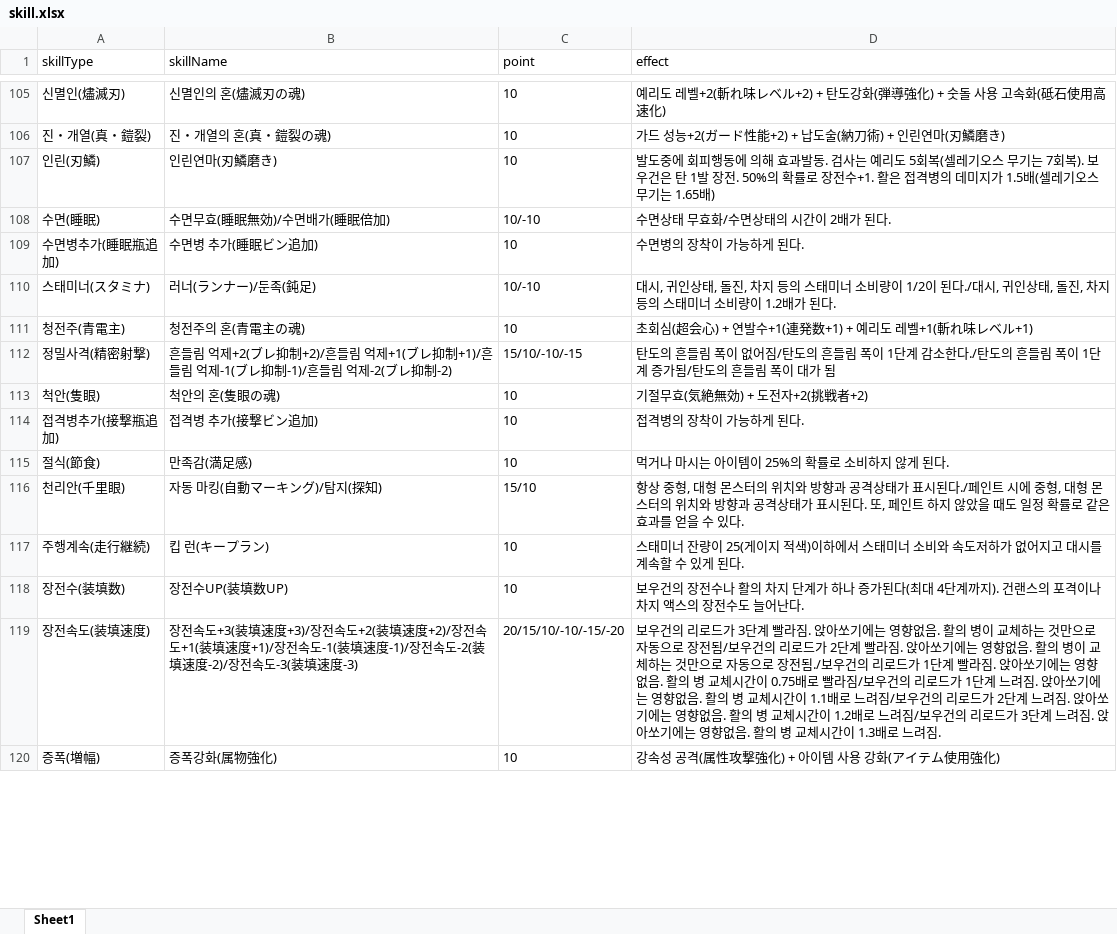
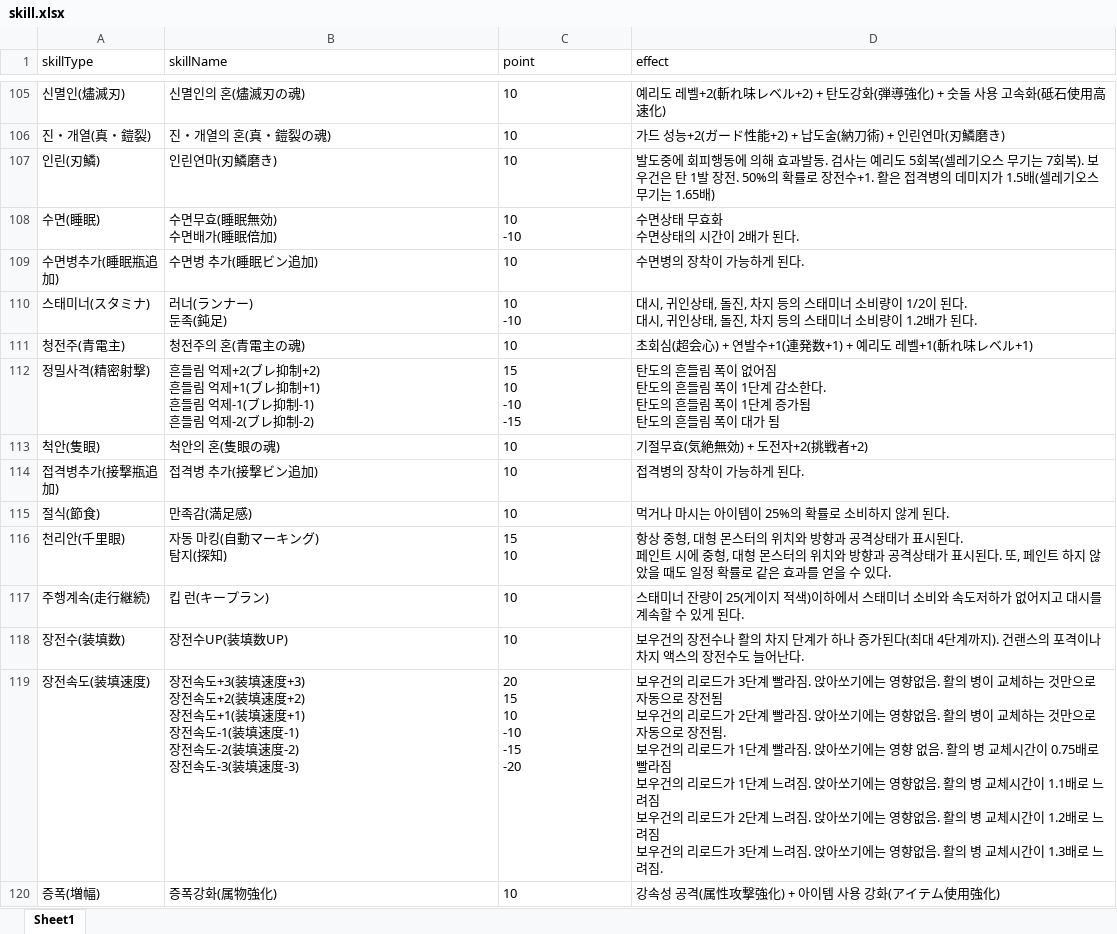
Before and after one commit to aiirohituzi/MHXXInfo, an Excel workbook: skill.xlsx, sheet Sheet1, drawn as a sheet; only a part is shown, gaps mark what is left out; values as stored, in another font and other column widths than the file's, no borders; ↵ is a line break in a cell; the diff covers the shown part only; the diff names each change by its address in the sheet, - before the commit and + after, or states it on an @@ line.

```diff
--- a/skill.xlsx (sheet Sheet1)
+++ b/skill.xlsx (sheet Sheet1)
-B108 (skillName): 수면무효(睡眠無効)/수면배가(睡眠倍加)
+B108 (skillName): 수면무효(睡眠無効) ↵ 수면배가(睡眠倍加)
-C108 (point): 10/-10
+C108 (point): 10 ↵ -10
-D108 (effect): 수면상태 무효화/수면상태의 시간이 2배가 된다.
+D108 (effect): 수면상태 무효화 ↵ 수면상태의 시간이 2배가 된다.
-B110 (skillName): 러너(ランナー)/둔족(鈍足)
+B110 (skillName): 러너(ランナー) ↵ 둔족(鈍足)
-C110 (point): 10/-10
+C110 (point): 10 ↵ -10
-D110 (effect): …이 된다./대시, 귀…
+D110 (effect): …이 된다. ↵ 대시, 귀…
-B112 (skillName): …ブレ抑制+2)/흔들림 억제+1(ブレ抑制+1)/흔들림 억제-1(ブレ抑制-1)/흔들림…
+B112 (skillName): …ブレ抑制+2) ↵ 흔들림 억제+1(ブレ抑制+1) ↵ 흔들림 억제-1(ブレ抑制-1) ↵ 흔들림…
-C112 (point): 15/10/-10/-15
+C112 (point): 15 ↵ 10 ↵ -10 ↵ -15
-D112 (effect): …없어짐/탄도의 흔들림 폭이 1단계 감소한다./탄도의 흔들림 폭이 1단계 증가됨/탄도의…
+D112 (effect): …없어짐 ↵ 탄도의 흔들림 폭이 1단계 감소한다. ↵ 탄도의 흔들림 폭이 1단계 증가됨 ↵ 탄도의…
-B116 (skillName): 자동 마킹(自動マーキング)/탐지(探知)
+B116 (skillName): 자동 마킹(自動マーキング) ↵ 탐지(探知)
-C116 (point): 15/10
+C116 (point): 15 ↵ 10
-D116 (effect): …표시된다./페인트…
+D116 (effect): …표시된다. ↵ 페인트…
-B119 (skillName): …装填速度+3)/장전속도+2(装填速度+2)/장전속도+1(装填速度+1)/장전속도-1(装填速度-1)/장전속도-2(装填速度-2)/장전속도…
+B119 (skillName): …装填速度+3) ↵ 장전속도+2(装填速度+2) ↵ 장전속도+1(装填速度+1) ↵ 장전속도-1(装填速度-1) ↵ 장전속도-2(装填速度-2) ↵ 장전속도…
-C119 (point): 20/15/10/-10/-15/-20
+C119 (point): 20 ↵ 15 ↵ 10 ↵ -10 ↵ -15 ↵ -20
-D119 (effect): …장전됨/보우건의 리로드가 2단계 빨라짐. 앉아쏘기에는 영향없음. 활의 병이 교체하는 것만으로 자동으로 장전됨./보우건의 리로드가 1단계 빨라짐. 앉아쏘기에는 영향 없음. 활의 병 교체시간이 0.75배로 빨라짐/보우건의 리로드가 1단계 느려짐. 앉아쏘기에는 영향없음. 활의 병 교체시간이 1.1배로 느려짐/보우건의 리로드가 2단계 느려짐. 앉아쏘기에는 영향없음. 활의 병 교체시간이 1.2배로 느려짐/보우건의…
+D119 (effect): …장전됨 ↵ 보우건의 리로드가 2단계 빨라짐. 앉아쏘기에는 영향없음. 활의 병이 교체하는 것만으로 자동으로 장전됨. ↵ 보우건의 리로드가 1단계 빨라짐. 앉아쏘기에는 영향 없음. 활의 병 교체시간이 0.75배로 빨라짐 ↵ 보우건의 리로드가 1단계 느려짐. 앉아쏘기에는 영향없음. 활의 병 교체시간이 1.1배로 느려짐 ↵ 보우건의 리로드가 2단계 느려짐. 앉아쏘기에는 영향없음. 활의 병 교체시간이 1.2배로 느려짐 ↵ 보우건의…
```
Also changed, not shown: 190 edited cells and cell formats elsewhere in this sheet, 1 other file.
